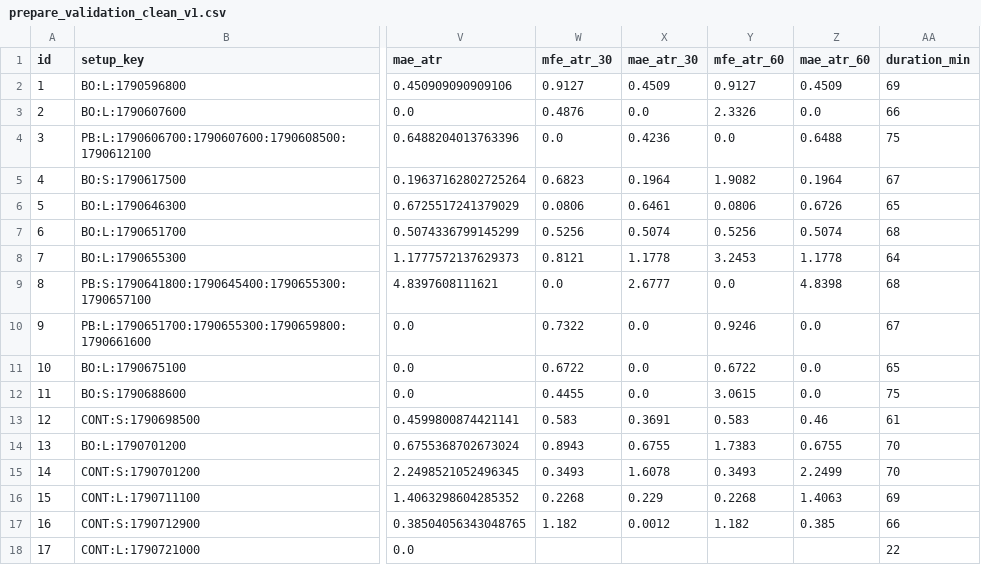
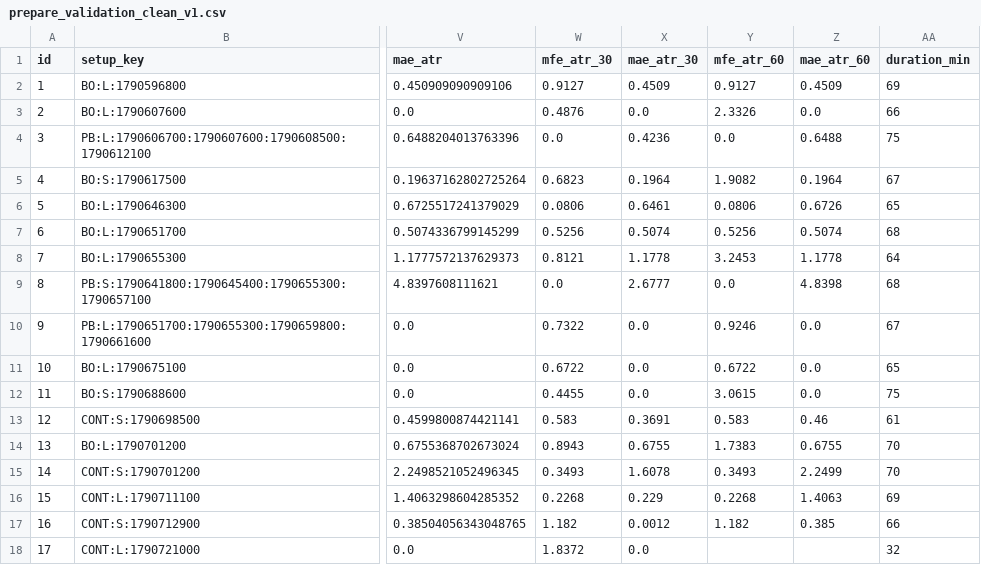
Before and after one commit to 126liangting-sketch/crypto-market-radar, a CSV file: prepare_validation_clean_v1.csv, drawn as a sheet; only a part is shown, gaps mark what is left out; the diff names each change by its address in the sheet, - before the commit and + after, or states it on an @@ line.

```diff
--- a/prepare_validation_clean_v1.csv
+++ b/prepare_validation_clean_v1.csv
-W18 (mfe_atr_30): (empty)
+W18 (mfe_atr_30): 1.8372
-X18 (mae_atr_30): (empty)
+X18 (mae_atr_30): 0.0
-AA18 (duration_min): 22
+AA18 (duration_min): 32
```
Also changed, not shown: blocked_setups_clean_v1.csv, paper_trades_clean_v1.csv, 6 other files.
